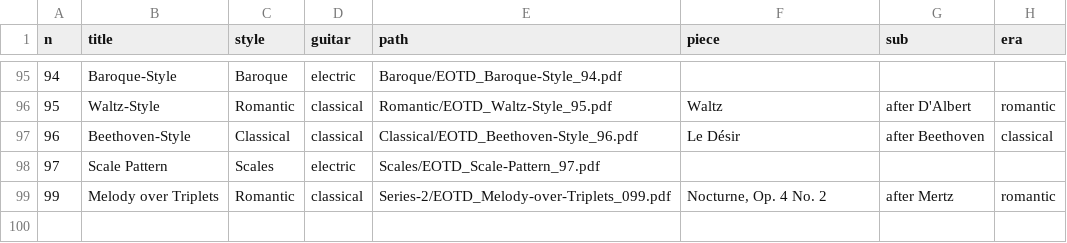
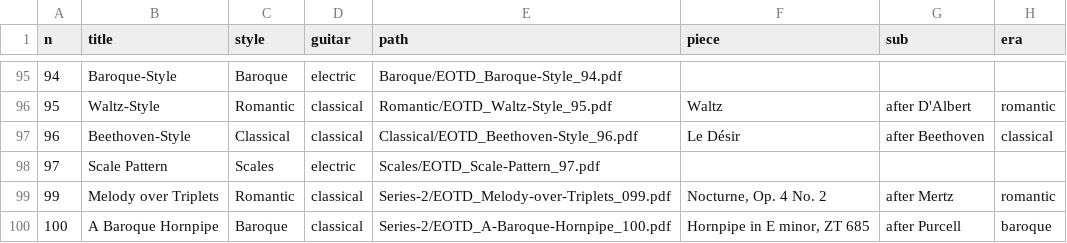
Before and after one commit to MateCocido-Guitar/guitar-daily-exercises, a CSV file: index.csv, drawn as a sheet; only a part is shown, gaps mark what is left out; the diff names each change by its address in the sheet, - before the commit and + after, or states it on an @@ line.

```diff
--- a/index.csv
+++ b/index.csv
+row 100: 100 | A Baroque Hornpipe | Baroque | classical | Series-2/EOTD_A-Baroque-Hornpipe_100.pdf | Hornpipe in E minor, ZT 685 | after Purcell | baroque
```
Also changed, not shown: 3 other files.
